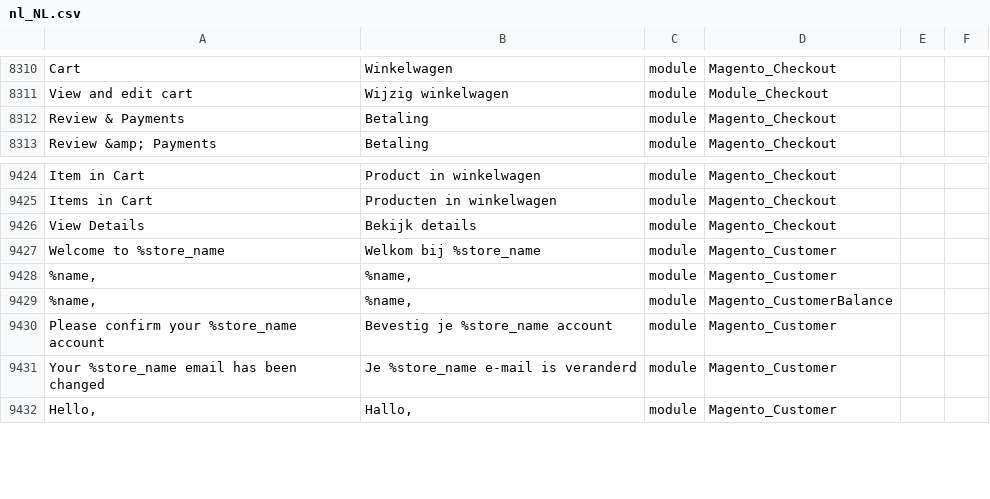
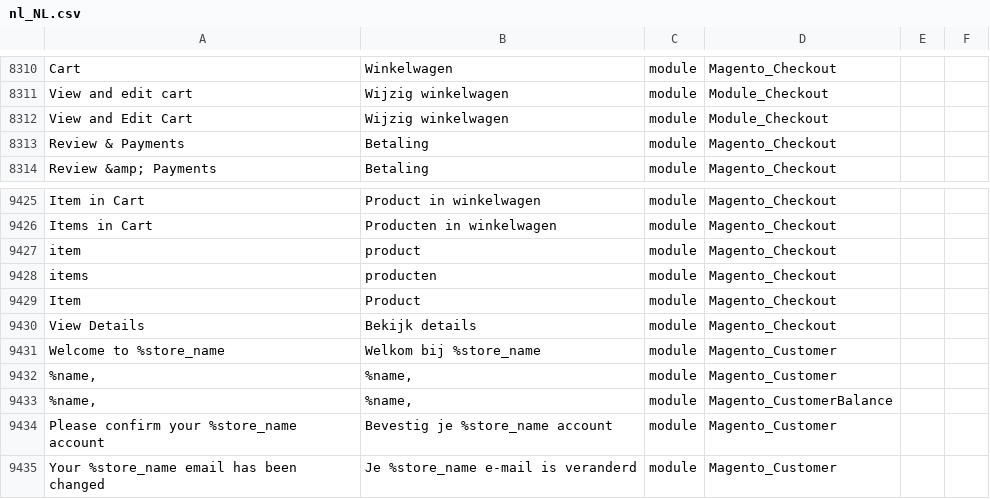
Before and after one commit to bezigeboefjes/magento2-nl_NL-language, a CSV file: nl_NL.csv, drawn as a sheet; only a part is shown, gaps mark what is left out; the shorter side is filled out with more unchanged rows; the diff names each change by its address in the sheet, - before the commit and + after, or states it on an @@ line.

Commit message:
New translations for 2.2.0

```diff
--- a/nl_NL.csv
+++ b/nl_NL.csv
+row 8312: View and Edit Cart | Wijzig winkelwagen | module | Module_Checkout
+row 9427: item | product | module | Magento_Checkout
+row 9428: items | producten | module | Magento_Checkout
+row 9429: Item | Product | module | Magento_Checkout
```
